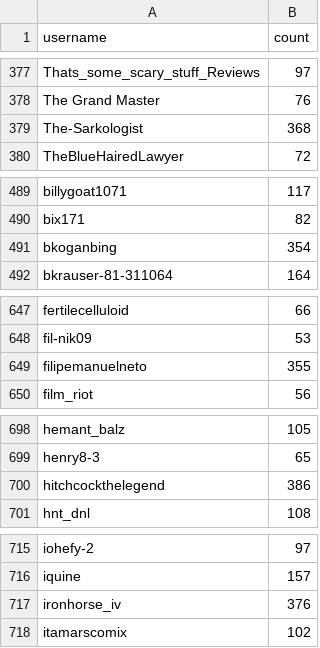
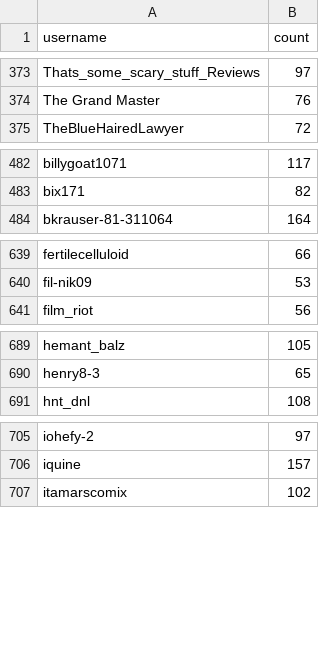
Before and after one commit to RomanosSrt/ImageRecognitionProject, a CSV file: ModifiedData/users.csv, drawn as a sheet; only a part is shown, gaps mark what is left out; the diff covers the shown part only; the diff names each change by its address in the sheet, - before the commit and + after, or states it on an @@ line.

```diff
--- a/ModifiedData/users.csv
+++ b/ModifiedData/users.csv
-row 379: The-Sarkologist | 368
-row 491: bkoganbing | 354
-row 649: filipemanuelneto | 355
-row 700: hitchcockthelegend | 386
-row 717: ironhorse_iv | 376
```
Also changed, not shown: 12 removed rows elsewhere in this file, ModifiedData/clusters.csv, ModifiedData/user_dates.csv, 15 other files.
